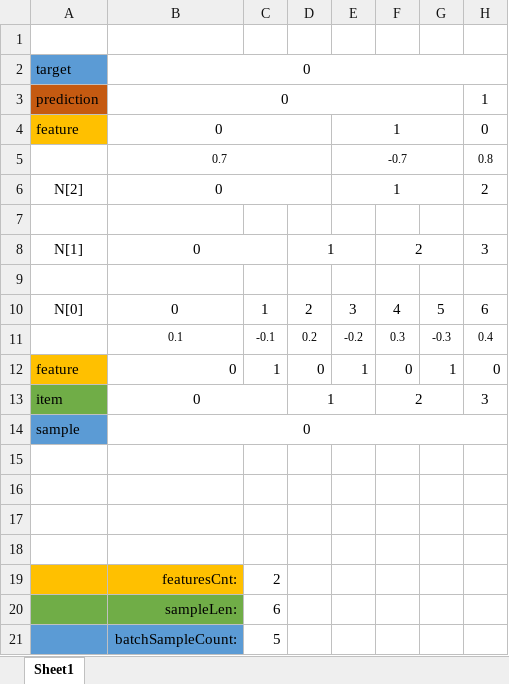
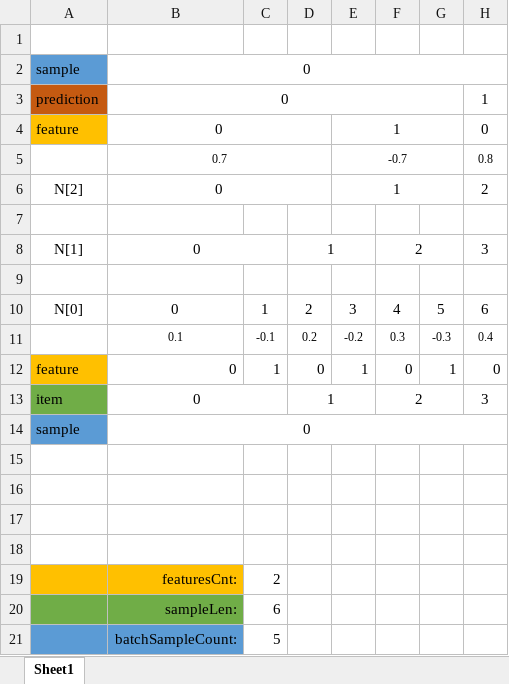
Before and after one commit to gcaglion/cudaNN, an Excel workbook: visualization.xlsx, sheet Sheet1, drawn as a sheet; only a part is shown; values as stored, in another font and other column widths than the file's, no borders; the diff names each change by its address in the sheet, - before the commit and + after, or states it on an @@ line.

```diff
--- a/visualization.xlsx (sheet Sheet1)
+++ b/visualization.xlsx (sheet Sheet1)
-A2: target
+A2: sample
```
Also changed, not shown: 4 other files.
